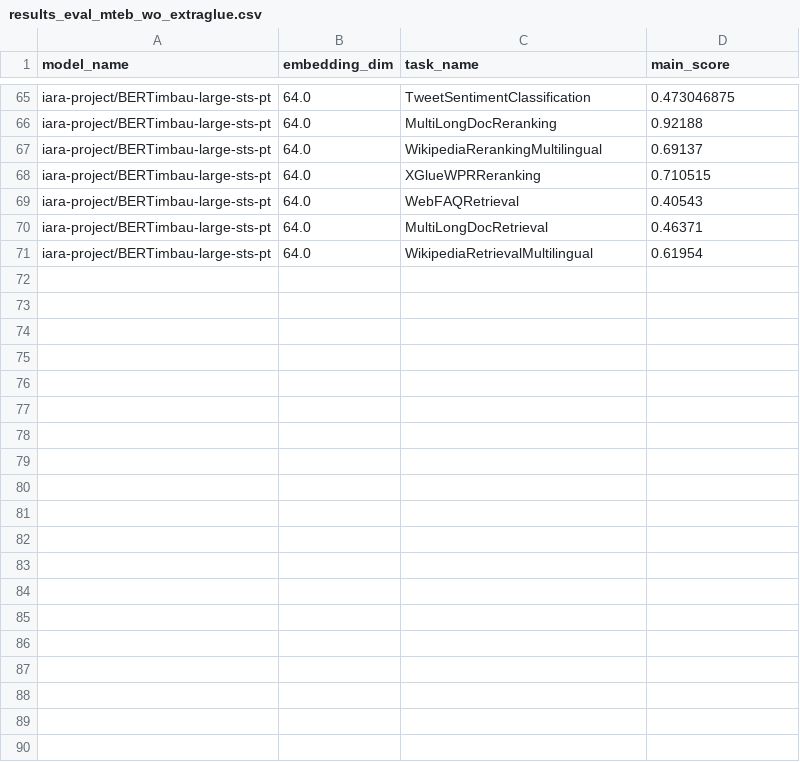
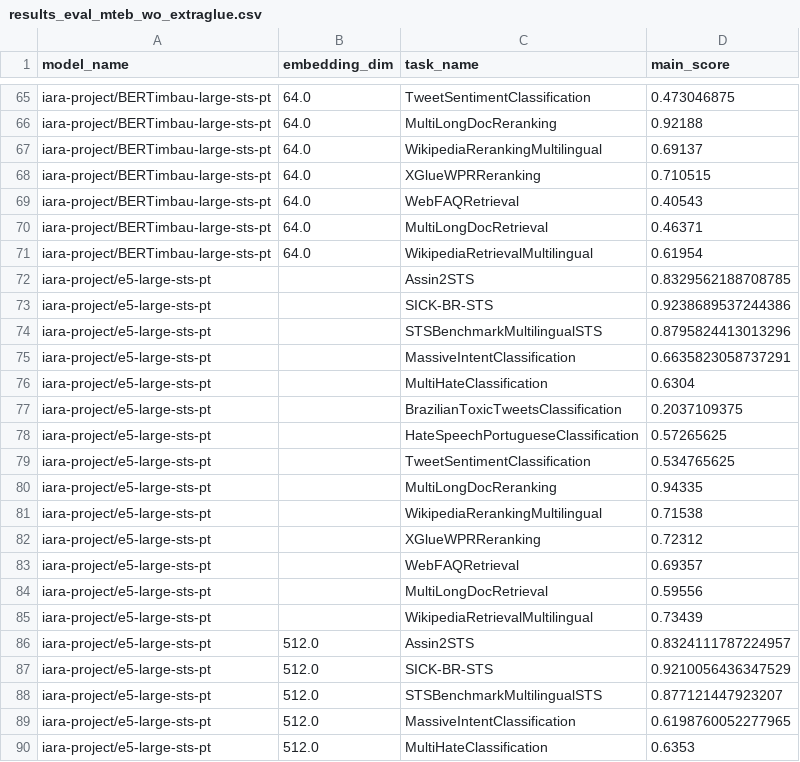
Before and after one commit to Lucas-Okamura/pt-matryoshka-sentence-transformer, a CSV file: data/results_eval_mteb_wo_extraglue.csv, drawn as a sheet; only a part is shown, gaps mark what is left out; the diff covers the shown part only; the diff names each change by its address in the sheet, - before the commit and + after, or states it on an @@ line.

Commit message:
updated results

```diff
--- a/data/results_eval_mteb_wo_extraglue.csv
+++ b/data/results_eval_mteb_wo_extraglue.csv
+row 72: iara-project/e5-large-sts-pt |  | Assin2STS | 0.8329562188708785
+row 73: iara-project/e5-large-sts-pt |  | SICK-BR-STS | 0.9238689537244386
+row 74: iara-project/e5-large-sts-pt |  | STSBenchmarkMultilingualSTS | 0.8795824413013296
+row 75: iara-project/e5-large-sts-pt |  | MassiveIntentClassification | 0.6635823058737291
+row 76: iara-project/e5-large-sts-pt |  | MultiHateClassification | 0.6304
+row 77: iara-project/e5-large-sts-pt |  | BrazilianToxicTweetsClassification | 0.2037109375
+row 78: iara-project/e5-large-sts-pt |  | HateSpeechPortugueseClassification | 0.57265625
+row 79: iara-project/e5-large-sts-pt |  | TweetSentimentClassification | 0.534765625
+row 80: iara-project/e5-large-sts-pt |  | MultiLongDocReranking | 0.94335
+row 81: iara-project/e5-large-sts-pt |  | WikipediaRerankingMultilingual | 0.71538
+row 82: iara-project/e5-large-sts-pt |  | XGlueWPRReranking | 0.72312
+row 83: iara-project/e5-large-sts-pt |  | WebFAQRetrieval | 0.69357
+row 84: iara-project/e5-large-sts-pt |  | MultiLongDocRetrieval | 0.59556
+row 85: iara-project/e5-large-sts-pt |  | WikipediaRetrievalMultilingual | 0.73439
+row 86: iara-project/e5-large-sts-pt | 512.0 | Assin2STS | 0.8324111787224957
+row 87: iara-project/e5-large-sts-pt | 512.0 | SICK-BR-STS | 0.9210056436347529
+row 88: iara-project/e5-large-sts-pt | 512.0 | STSBenchmarkMultilingualSTS | 0.877121447923207
+row 89: iara-project/e5-large-sts-pt | 512.0 | MassiveIntentClassification | 0.6198760052277965
+row 90: iara-project/e5-large-sts-pt | 512.0 | MultiHateClassification | 0.6353
```
Also changed, not shown: 9 added rows elsewhere in this file.
